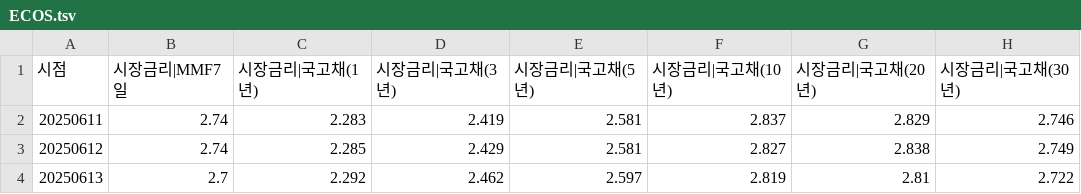
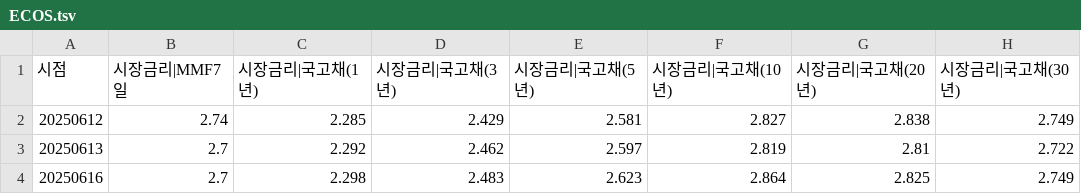
Before and after one commit to pinedance/quant-data-open, a TSV file: KR/economy/D/ECOS.tsv, drawn as a sheet; only a part is shown; the shorter side is filled out with more unchanged rows; the diff names each change by its address in the sheet, - before the commit and + after, or states it on an @@ line.

```diff
--- a/KR/economy/D/ECOS.tsv
+++ b/KR/economy/D/ECOS.tsv
-row 2: 20250611 | 2.74 | 2.283 | 2.419 | 2.581 | 2.837 | 2.829 | 2.746
```
Also changed, not shown: KR/economy/D/markets.tsv, US/economy/D/data.tsv, 1 other file.
